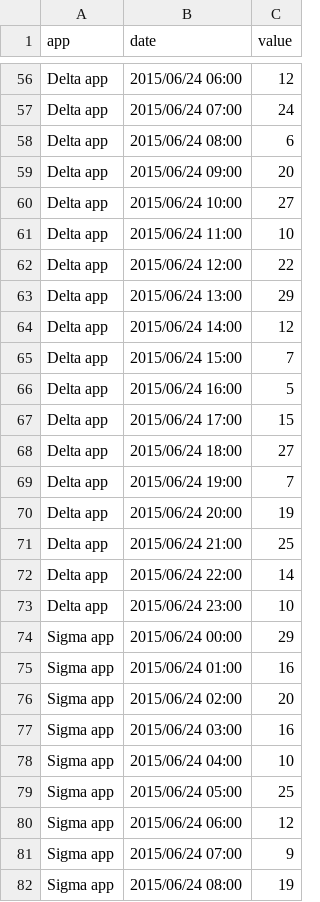
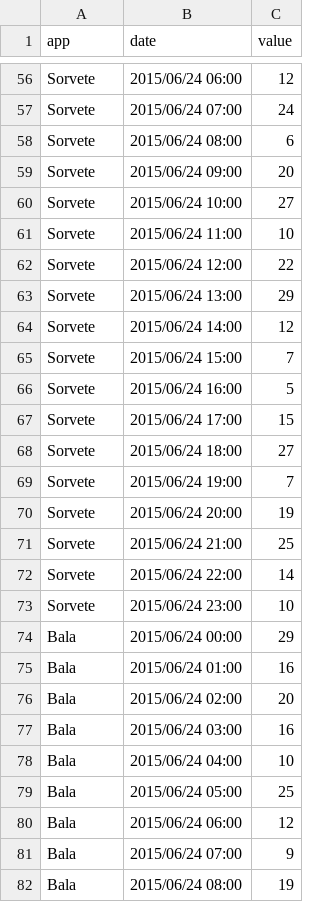
Before and after one commit to marim49/conflux, a CSV file: src/assets/demo_data/dashboard/app_sales_heatmap.csv, drawn as a sheet; only a part is shown, gaps mark what is left out; the diff covers the shown part only; the diff names each change by its address in the sheet, - before the commit and + after, or states it on an @@ line.

```diff
--- a/src/assets/demo_data/dashboard/app_sales_heatmap.csv
+++ b/src/assets/demo_data/dashboard/app_sales_heatmap.csv
-A56:A73 (app): Delta app
+A56:A73 (app): Sorvete
-A74:A82 (app): Sigma app
+A74:A82 (app): Bala
```
Also changed, not shown: 69 edited cells elsewhere in this file, src/assets/demo_data/dashboard/traffic_sources.csv, 5 other files.
